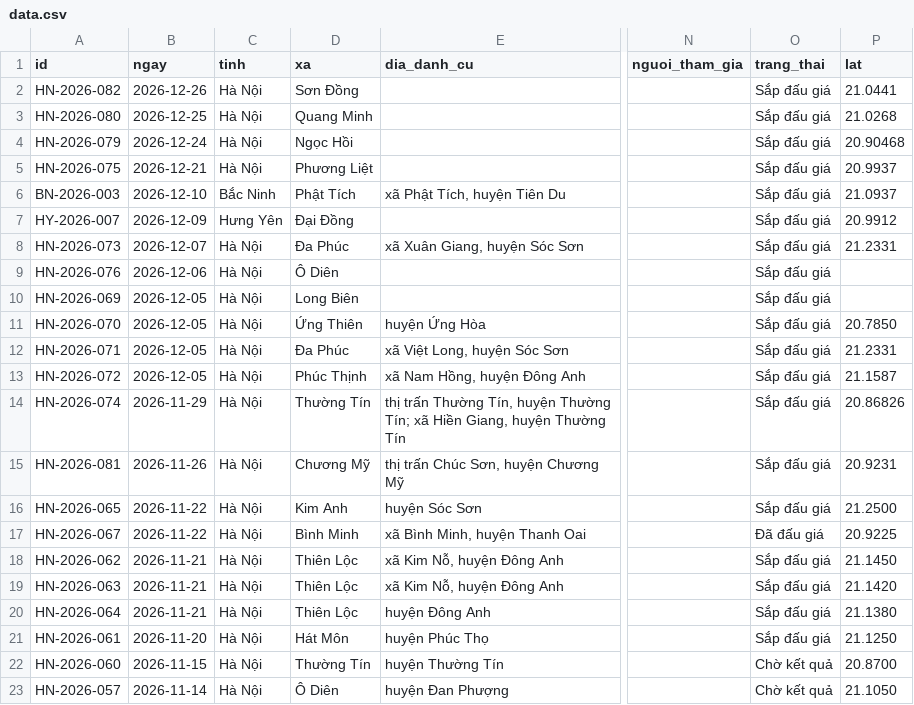
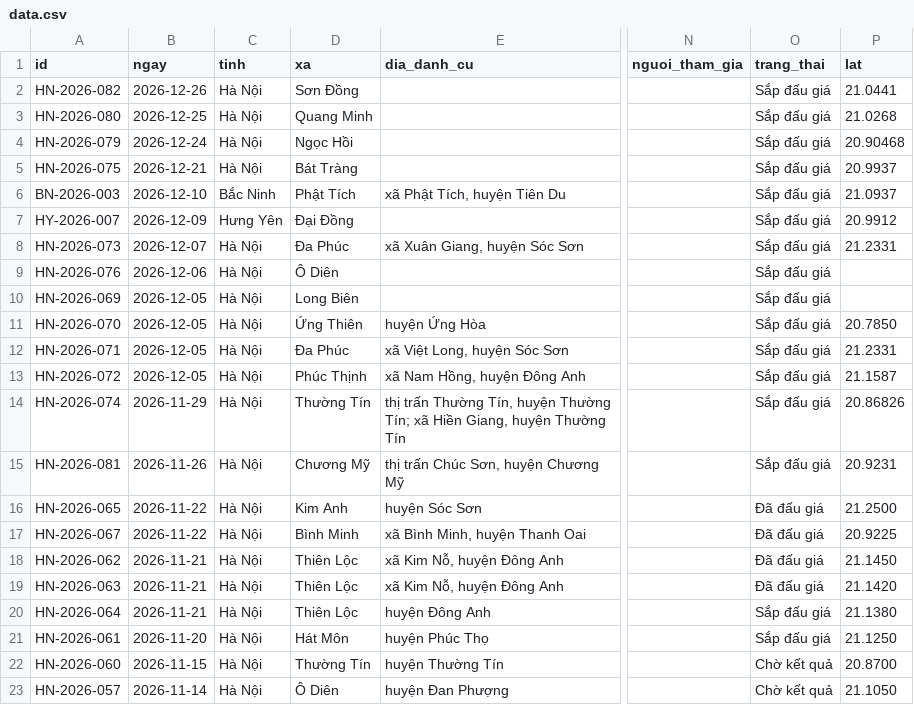
Before and after one commit to pnhimai98-creator/ban-do-dau-gia, a CSV file: data.csv, drawn as a sheet; only a part is shown, gaps mark what is left out; the diff names each change by its address in the sheet, - before the commit and + after, or states it on an @@ line.

Commit message:
Bảng tính: sửa 4 phiên

```diff
--- a/data.csv
+++ b/data.csv
-D5 (xa): Phương Liệt
+D5 (xa): Bát Tràng
-O16 (trang_thai): Sắp đấu giá
+O16 (trang_thai): Đã đấu giá
-O18:O19 (trang_thai): Sắp đấu giá
+O18:O19 (trang_thai): Đã đấu giá
```
